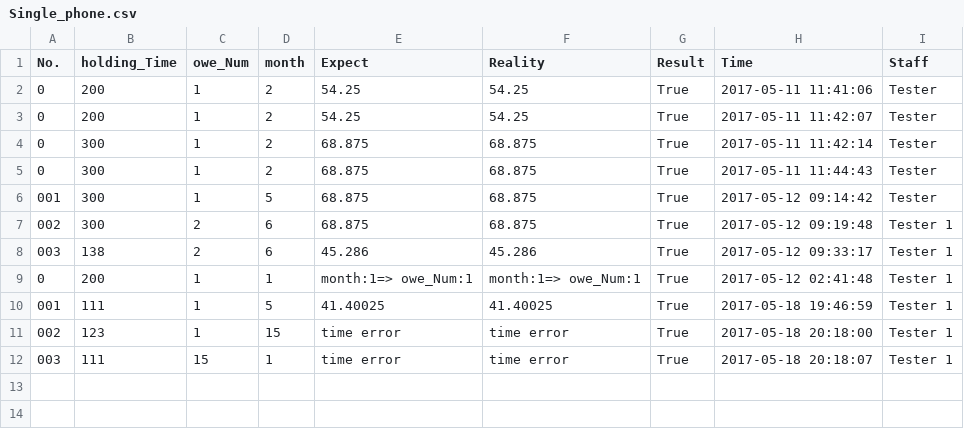
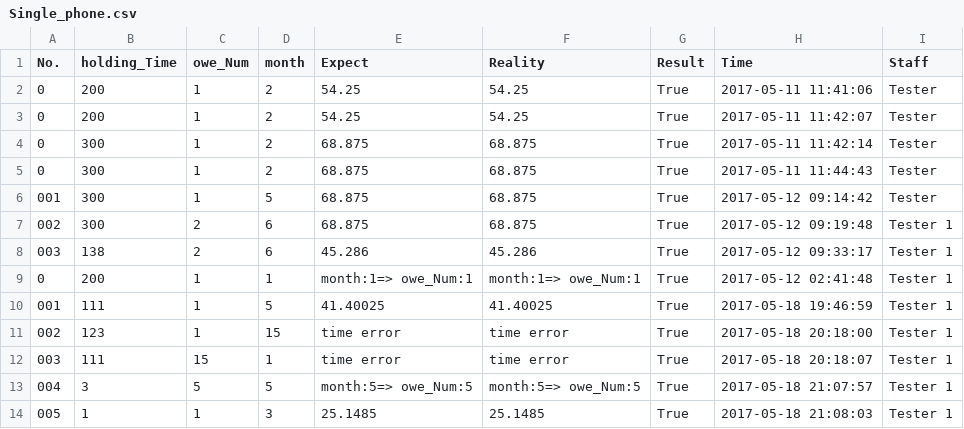
Before and after one commit to andyhero9/softwareTest, a CSV file: upload/Single_phone.csv, drawn as a sheet; the diff names each change by its address in the sheet, - before the commit and + after, or states it on an @@ line.

```diff
--- a/upload/Single_phone.csv
+++ b/upload/Single_phone.csv
+row 13: 004 | 3 | 5 | 5 | month:5=> owe_Num:5 | month:5=> owe_Num:5 | True | 2017-05-18 21:07:57 | Tester 1
+row 14: 005 | 1 | 1 | 3 | 25.1485 | 25.1485 | True | 2017-05-18 21:08:03 | Tester 1
```
Also changed, not shown: upload/testCase/sales.csv, 2 other files.
